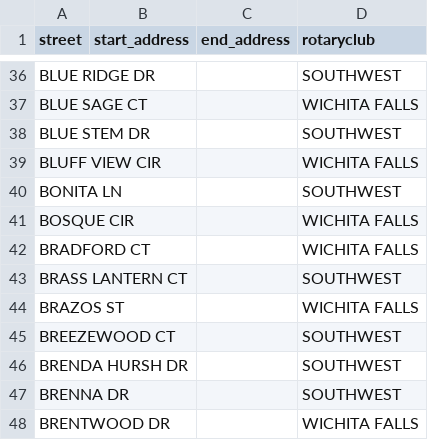
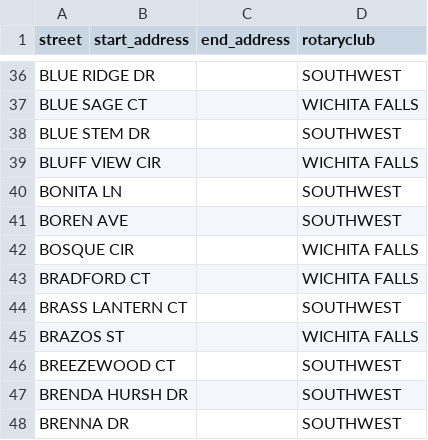
Before and after one commit to stevehaviland/rotary-address-checker, a CSV file: rotary_streets.csv, drawn as a sheet; only a part is shown, gaps mark what is left out; the shorter side is filled out with more unchanged rows.

Commit message:
Update rotary_streets.csv

```diff
--- a/rotary_streets.csv
+++ b/rotary_streets.csv
@@ -40,2 +40,3 @@ BLUFF VIEW CIR,,,WICHITA FALLS
 BONITA LN,,,SOUTHWEST
+BOREN AVE,,,SOUTHWEST
 BOSQUE CIR,,,WICHITA FALLS
```
